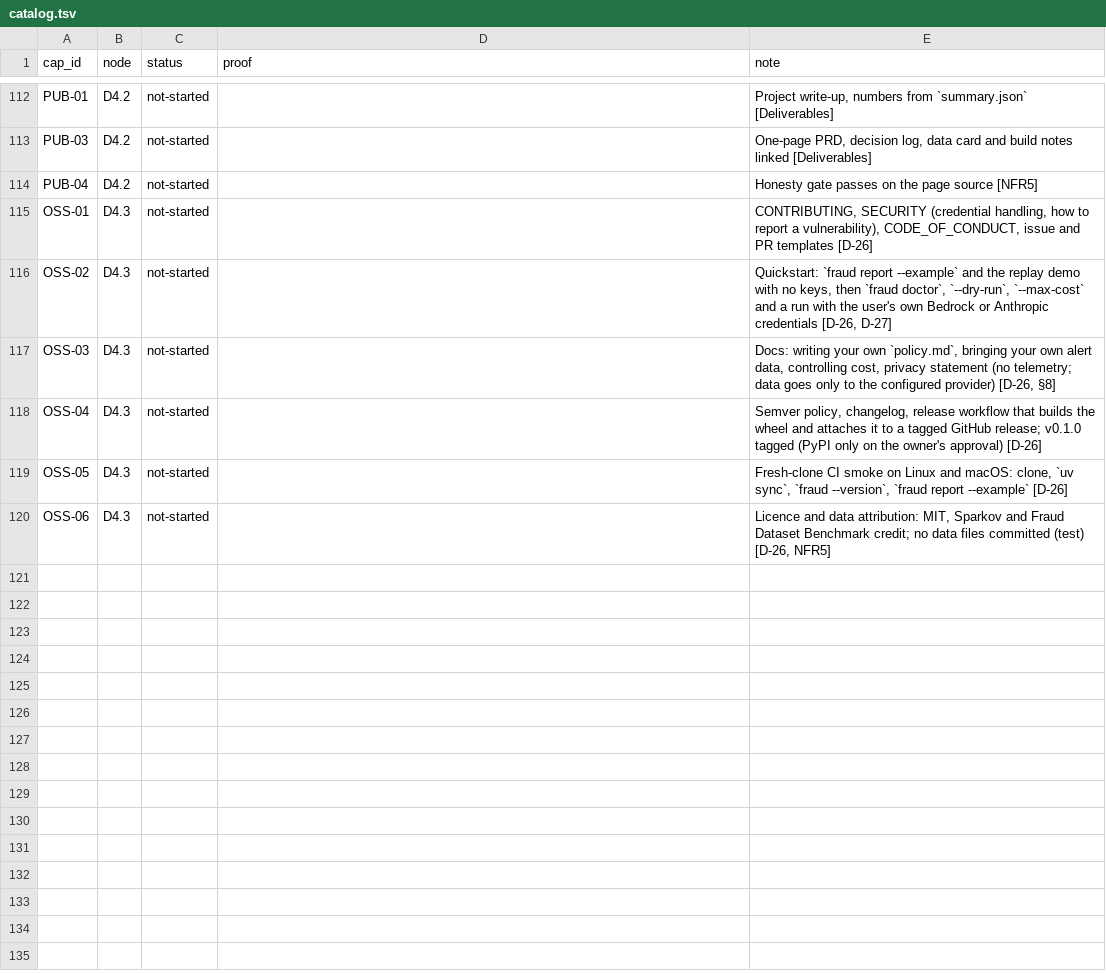
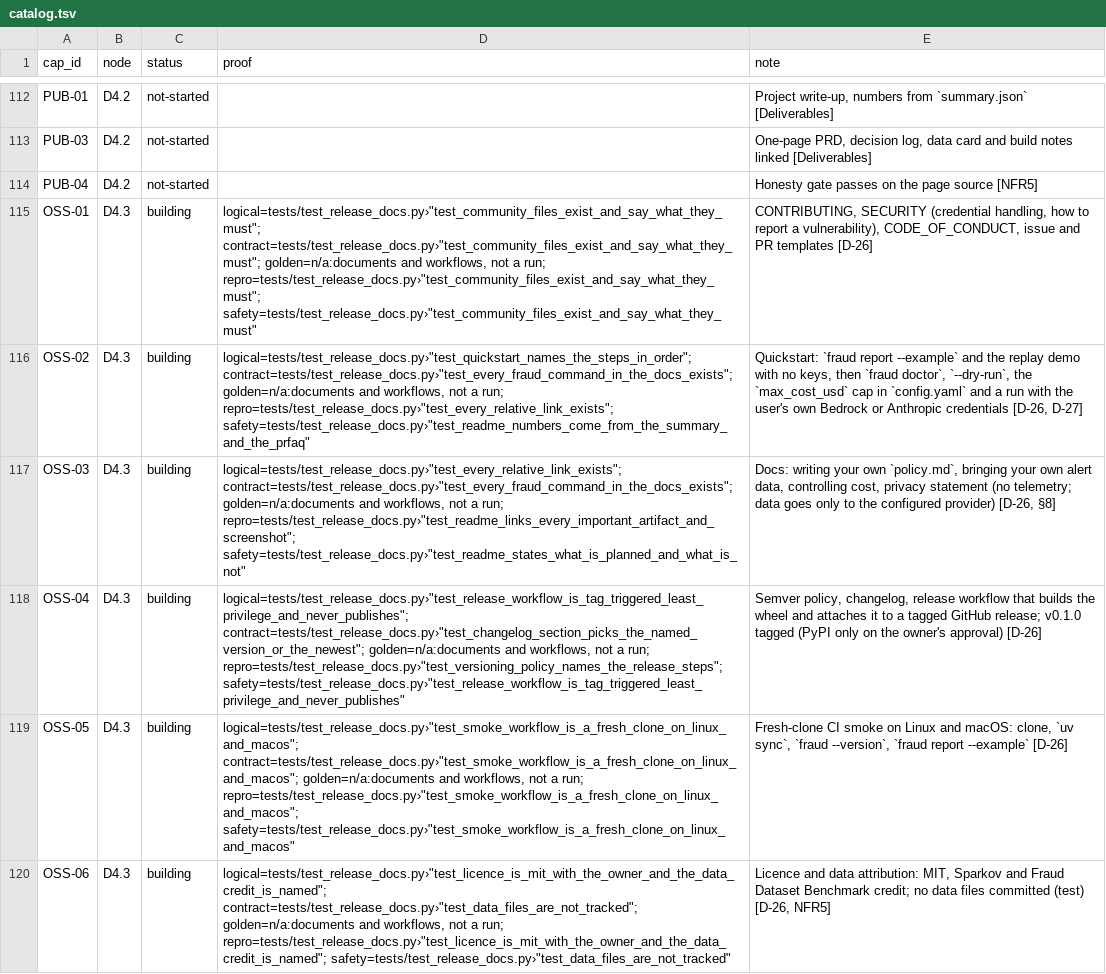
Before and after one commit to biplob819/fraud-review-bedrock, a TSV file: docs/graph/catalog.tsv, drawn as a sheet; only a part is shown, gaps mark what is left out; the diff names each change by its address in the sheet, - before the commit and + after, or states it on an @@ line.

```diff
--- a/docs/graph/catalog.tsv
+++ b/docs/graph/catalog.tsv
-C115:C120 (status): not-started
+C115:C120 (status): building
-D115 (proof): (empty)
+D115 (proof): logical=tests/test_release_docs.py›"test_community_files_exist_and_say_what_they_must"; contract=tests/test_release_docs.py›"test_community_files_exist_and_say_what_they_must"; golden=n/a:documents and workflows, not a run; repro=tests/test_release_docs.py›"test_community_files_exist_and_say_what_they_must"; safety=tests/test_release_docs.py›"test_community_files_exist_and_say_what_they_must"
-D116 (proof): (empty)
+D116 (proof): logical=tests/test_release_docs.py›"test_quickstart_names_the_steps_in_order"; contract=tests/test_release_docs.py›"test_every_fraud_command_in_the_docs_exists"; golden=n/a:documents and workflows, not a run; repro=tests/test_release_docs.py›"test_every_relative_link_exists"; safety=tests/test_release_docs.py›"test_readme_numbers_come_from_the_summary_and_the_prfaq"
-E116 (note): …doctor`, `--dry-run`, `--max-cost` and a…
+E116 (note): …doctor`, `--dry-run`, the `max_cost_usd` cap in `config.yaml` and a…
-D117 (proof): (empty)
+D117 (proof): logical=tests/test_release_docs.py›"test_every_relative_link_exists"; contract=tests/test_release_docs.py›"test_every_fraud_command_in_the_docs_exists"; golden=n/a:documents and workflows, not a run; repro=tests/test_release_docs.py›"test_readme_links_every_important_artifact_and_screenshot"; safety=tests/test_release_docs.py›"test_readme_states_what_is_planned_and_what_is_not"
-D118 (proof): (empty)
+D118 (proof): logical=tests/test_release_docs.py›"test_release_workflow_is_tag_triggered_least_privilege_and_never_publishes"; contract=tests/test_release_docs.py›"test_changelog_section_picks_the_named_version_or_the_newest"; golden=n/a:documents and workflows, not a run; repro=tests/test_release_docs.py›"test_versioning_policy_names_the_release_steps"; safety=tests/test_release_docs.py›"test_release_workflow_is_tag_triggered_least_privilege_and_never_publishes"
-D119 (proof): (empty)
+D119 (proof): logical=tests/test_release_docs.py›"test_smoke_workflow_is_a_fresh_clone_on_linux_and_macos"; contract=tests/test_release_docs.py›"test_smoke_workflow_is_a_fresh_clone_on_linux_and_macos"; golden=n/a:documents and workflows, not a run; repro=tests/test_release_docs.py›"test_smoke_workflow_is_a_fresh_clone_on_linux_and_macos"; safety=tests/test_release_docs.py›"test_smoke_workflow_is_a_fresh_clone_on_linux_and_macos"
-D120 (proof): (empty)
+D120 (proof): logical=tests/test_release_docs.py›"test_licence_is_mit_with_the_owner_and_the_data_credit_is_named"; contract=tests/test_release_docs.py›"test_data_files_are_not_tracked"; golden=n/a:documents and workflows, not a run; repro=tests/test_release_docs.py›"test_licence_is_mit_with_the_owner_and_the_data_credit_is_named"; safety=tests/test_release_docs.py›"test_data_files_are_not_tracked"
```
Also changed, not shown: 8 other files.
